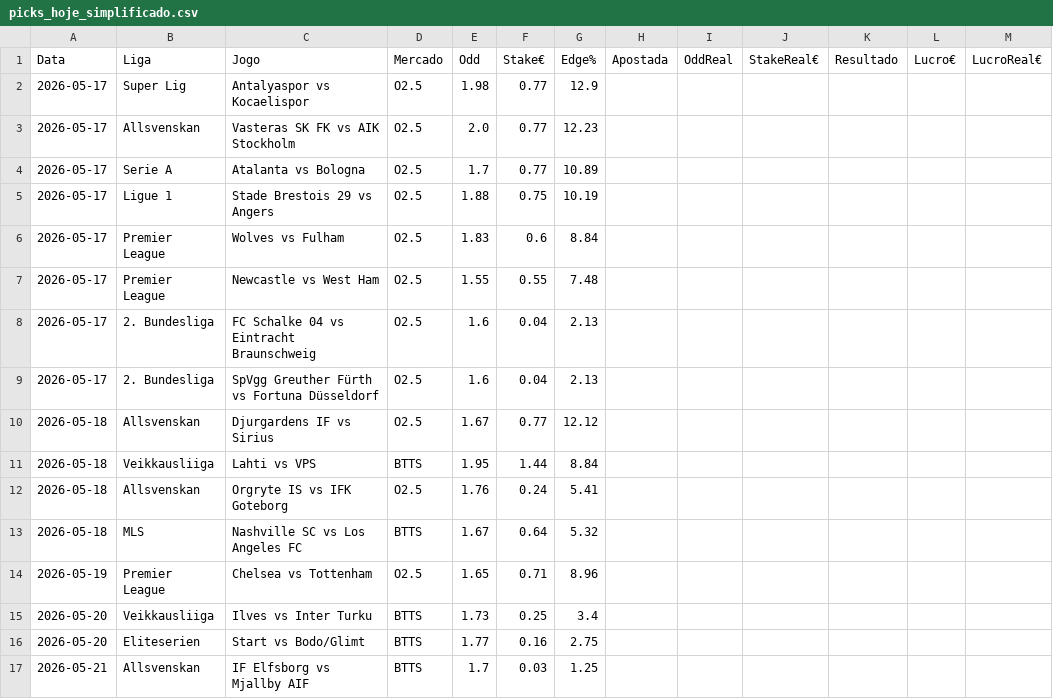
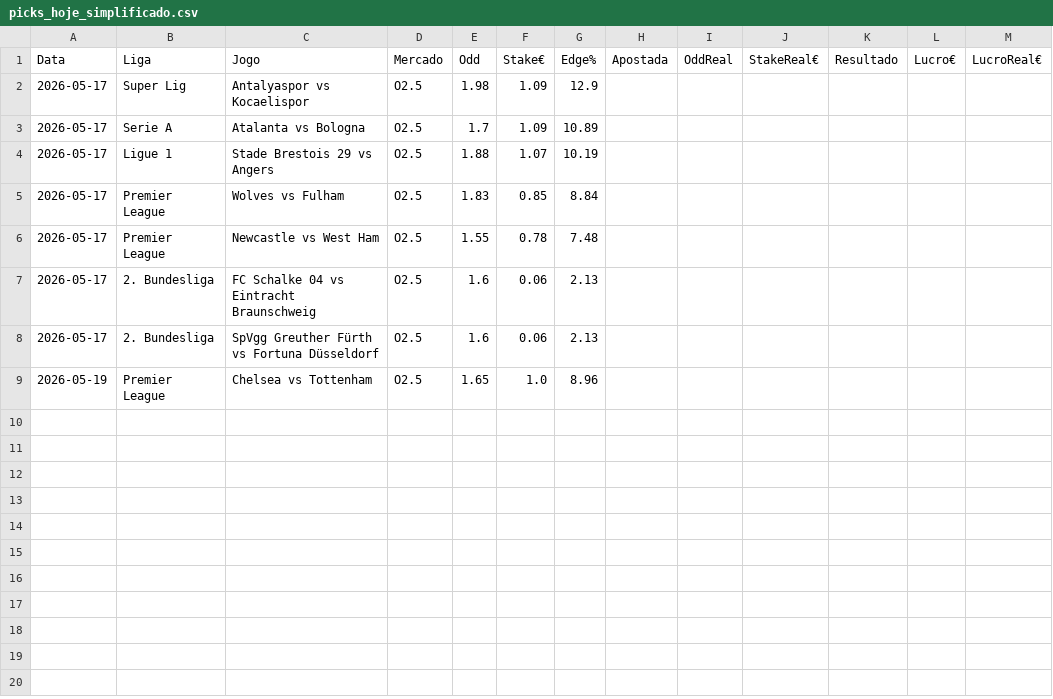
Before and after one commit to jorgepita/apostas-over-futebol, a CSV file: picks_hoje_simplificado.csv, drawn as a sheet.

Commit message:
Update picks_hoje_simplificado.csv (2026-05-17T18:45:11Z)

```diff
--- a/picks_hoje_simplificado.csv
+++ b/picks_hoje_simplificado.csv
@@ -1,17 +1,9 @@
 Data;Liga;Jogo;Mercado;Odd;Stake€;Edge%;Apostada;OddReal;StakeReal€;Resultado;Lucro€;LucroReal€
-2026-05-17;Super Lig;Antalyaspor vs Kocaelispor;O2.5;1.98;0.77;12.9;;;;;;
-2026-05-17;Allsvenskan;Vasteras SK FK vs AIK Stockholm;O2.5;2.0;0.77;12.23;;;;;;
-2026-05-17;Serie A;Atalanta vs Bologna;O2.5;1.7;0.77;10.89;;;;;;
-2026-05-17;Ligue 1;Stade Brestois 29 vs Angers;O2.5;1.88;0.75;10.19;;;;;;
-2026-05-17;Premier League;Wolves vs Fulham;O2.5;1.83;0.6;8.84;;;;;;
-2026-05-17;Premier League;Newcastle vs West Ham;O2.5;1.55;0.55;7.48;;;;;;
-2026-05-17;2. Bundesliga;FC Schalke 04 vs Eintracht Braunschweig;O2.5;1.6;0.04;2.13;;;;;;
-2026-05-17;2. Bundesliga;SpVgg Greuther Fürth vs Fortuna Düsseldorf;O2.5;1.6;0.04;2.13;;;;;;
-2026-05-18;Allsvenskan;Djurgardens IF vs Sirius;O2.5;1.67;0.77;12.12;;;;;;
-2026-05-18;Veikkausliiga;Lahti vs VPS;BTTS;1.95;1.44;8.84;;;;;;
-2026-05-18;Allsvenskan;Orgryte IS vs IFK Goteborg;O2.5;1.76;0.24;5.41;;;;;;
-2026-05-18;MLS;Nashville SC vs Los Angeles FC;BTTS;1.67;0.64;5.32;;;;;;
-2026-05-19;Premier League;Chelsea vs Tottenham;O2.5;1.65;0.71;8.96;;;;;;
-2026-05-20;Veikkausliiga;Ilves vs Inter Turku;BTTS;1.73;0.25;3.4;;;;;;
-2026-05-20;Eliteserien;Start vs Bodo/Glimt;BTTS;1.77;0.16;2.75;;;;;;
-2026-05-21;Allsvenskan;IF Elfsborg vs Mjallby AIF;BTTS;1.7;0.03;1.25;;;;;;
+2026-05-17;Super Lig;Antalyaspor vs Kocaelispor;O2.5;1.98;1.09;12.9;;;;;;
+2026-05-17;Serie A;Atalanta vs Bologna;O2.5;1.7;1.09;10.89;;;;;;
+2026-05-17;Ligue 1;Stade Brestois 29 vs Angers;O2.5;1.88;1.07;10.19;;;;;;
+2026-05-17;Premier League;Wolves vs Fulham;O2.5;1.83;0.85;8.84;;;;;;
+2026-05-17;Premier League;Newcastle vs West Ham;O2.5;1.55;0.78;7.48;;;;;;
+2026-05-17;2. Bundesliga;FC Schalke 04 vs Eintracht Braunschweig;O2.5;1.6;0.06;2.13;;;;;;
+2026-05-17;2. Bundesliga;SpVgg Greuther Fürth vs Fortuna Düsseldorf;O2.5;1.6;0.06;2.13;;;;;;
+2026-05-19;Premier League;Chelsea vs Tottenham;O2.5;1.65;1.0;8.96;;;;;;
```
